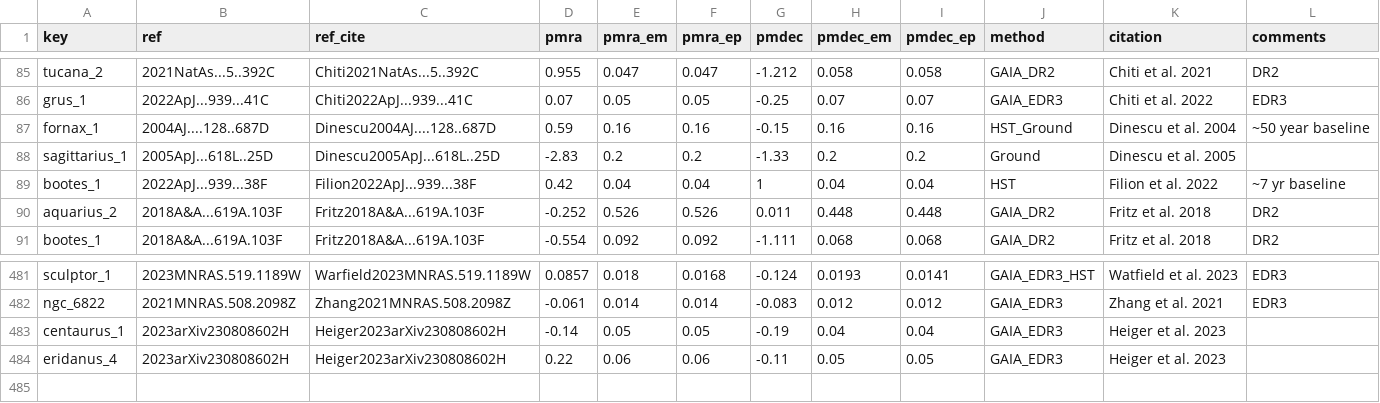
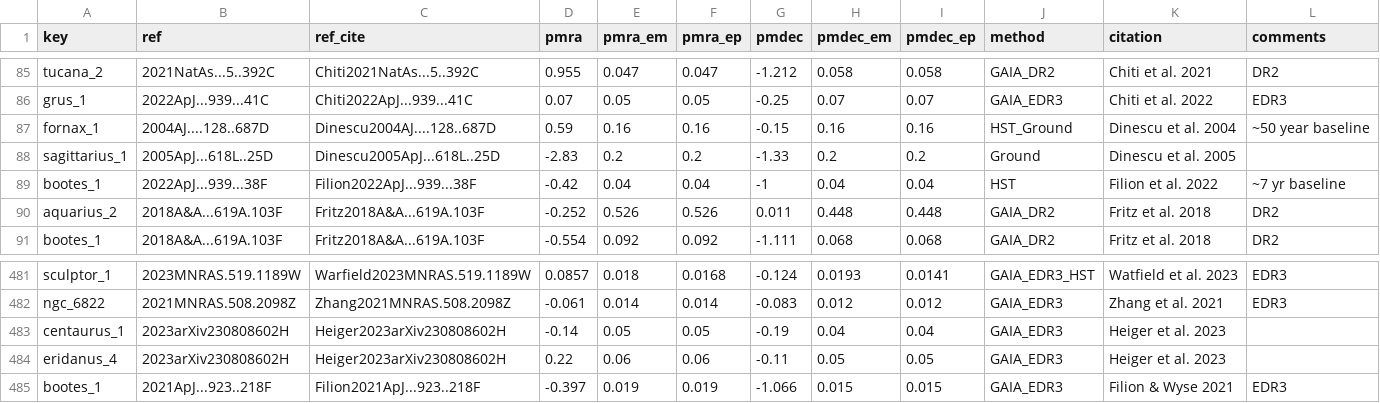
Before and after one commit to apace7/local_volume_database, a CSV file: data/pm_overview.csv, drawn as a sheet; only a part is shown, gaps mark what is left out.

```diff
--- a/data/pm_overview.csv
+++ b/data/pm_overview.csv
@@ -88,3 +88,3 @@ fornax_1,2004AJ....128..687D,Dinescu2004AJ....128..687D,0.59,0.16,0.16,-0.15,0.1
 sagittarius_1,2005ApJ...618L..25D,Dinescu2005ApJ...618L..25D,-2.83,0.2,0.2,-1.33,0.2,0.2,Ground,Dinescu et al. 2005,
-bootes_1,2022ApJ...939...38F,Filion2022ApJ...939...38F,0.42,0.04,0.04,1,0.04,0.04,HST,Filion et al. 2022,~7 yr baseline
+bootes_1,2022ApJ...939...38F,Filion2022ApJ...939...38F,-0.42,0.04,0.04,-1,0.04,0.04,HST,Filion et al. 2022,~7 yr baseline
 aquarius_2,2018A&A...619A.103F,Fritz2018A&A...619A.103F,-0.252,0.526,0.526,0.011,0.448,0.448,GAIA_DR2,Fritz et al. 2018,DR2
@@ -484 +484,2 @@ centaurus_1,2023arXiv230808602H,Heiger2023arXiv230808602H,-0.14,0.05,0.05,-0.19,
 eridanus_4,2023arXiv230808602H,Heiger2023arXiv230808602H,0.22,0.06,0.06,-0.11,0.05,0.05,GAIA_EDR3,Heiger et al. 2023,
+bootes_1,2021ApJ...923..218F,Filion2021ApJ...923..218F,-0.397,0.019,0.019,-1.066,0.015,0.015,GAIA_EDR3,Filion & Wyse 2021,EDR3
```
Also changed, not shown: 2 other files.
